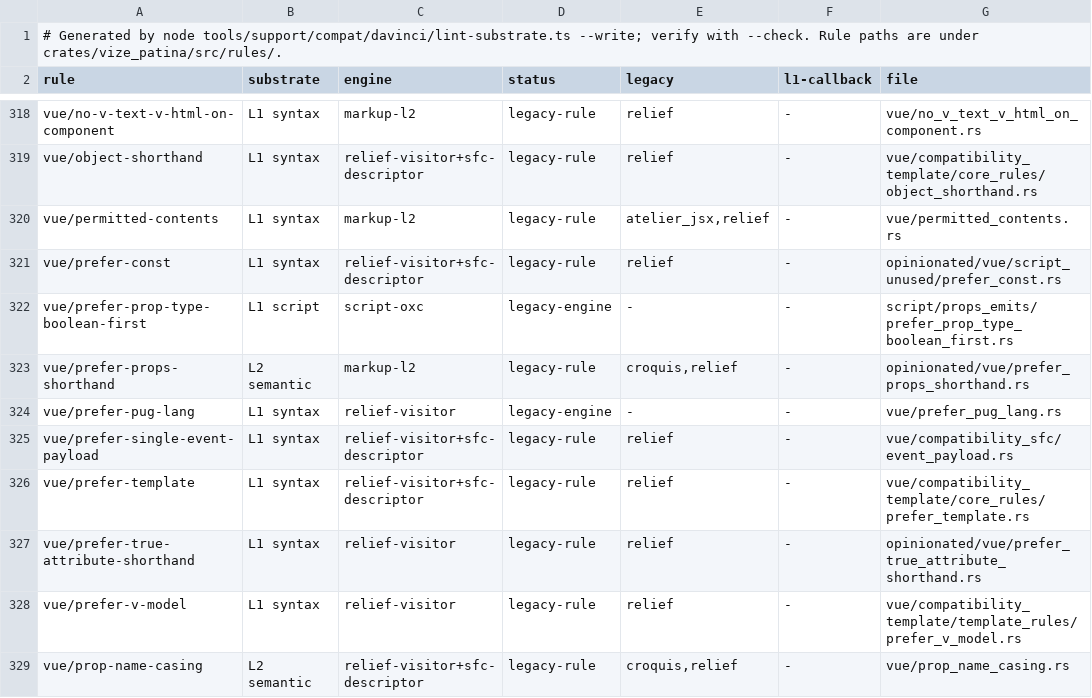
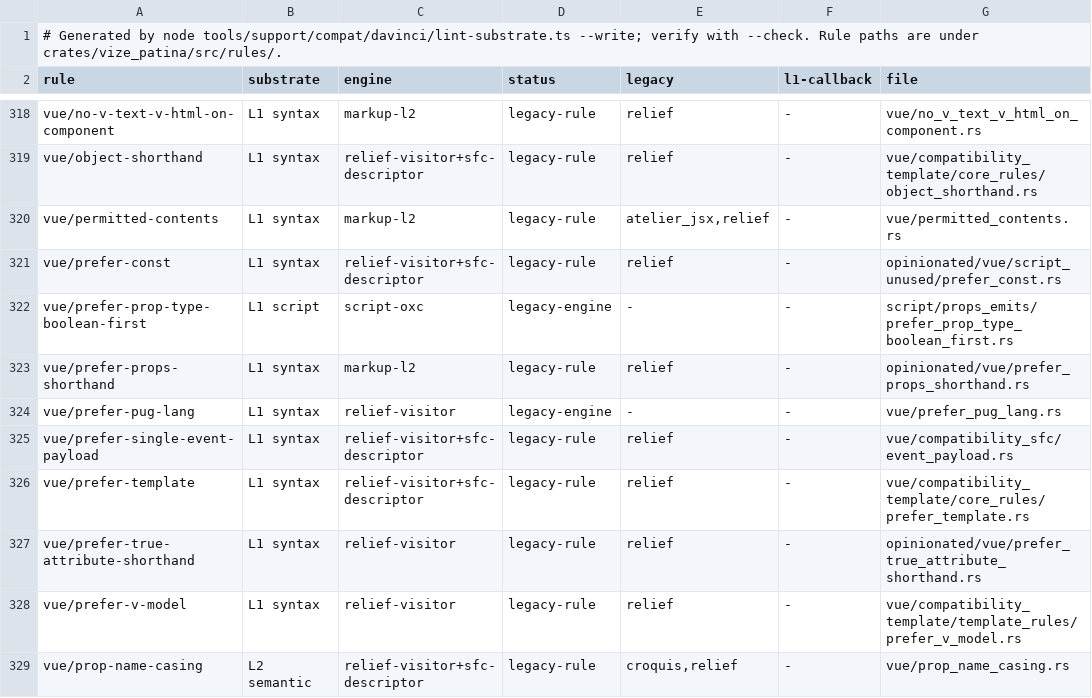
Before and after one commit to ubugeeei-prod/vize, a TSV file: docs/davinci/plan/lint-substrate-ledger.tsv, drawn as a sheet; only a part is shown, gaps mark what is left out.

```diff
--- a/docs/davinci/plan/lint-substrate-ledger.tsv
+++ b/docs/davinci/plan/lint-substrate-ledger.tsv
@@ -322,3 +322,3 @@ vue/prefer-const	L1 syntax	relief-visitor+sfc-descriptor	legacy-rule	relief	-	op
 vue/prefer-prop-type-boolean-first	L1 script	script-oxc	legacy-engine	-	-	script/props_emits/prefer_prop_type_boolean_first.rs
-vue/prefer-props-shorthand	L2 semantic	markup-l2	legacy-rule	croquis,relief	-	opinionated/vue/prefer_props_shorthand.rs
+vue/prefer-props-shorthand	L1 syntax	markup-l2	legacy-rule	relief	-	opinionated/vue/prefer_props_shorthand.rs
 vue/prefer-pug-lang	L1 syntax	relief-visitor	legacy-engine	-	-	vue/prefer_pug_lang.rs
```
Also changed, not shown: docs/davinci/plan/v-on-corpus/crates--vize.tsv, docs/davinci/plan/v-on-corpus/crates--vize_patina.tsv, 8 other files.
